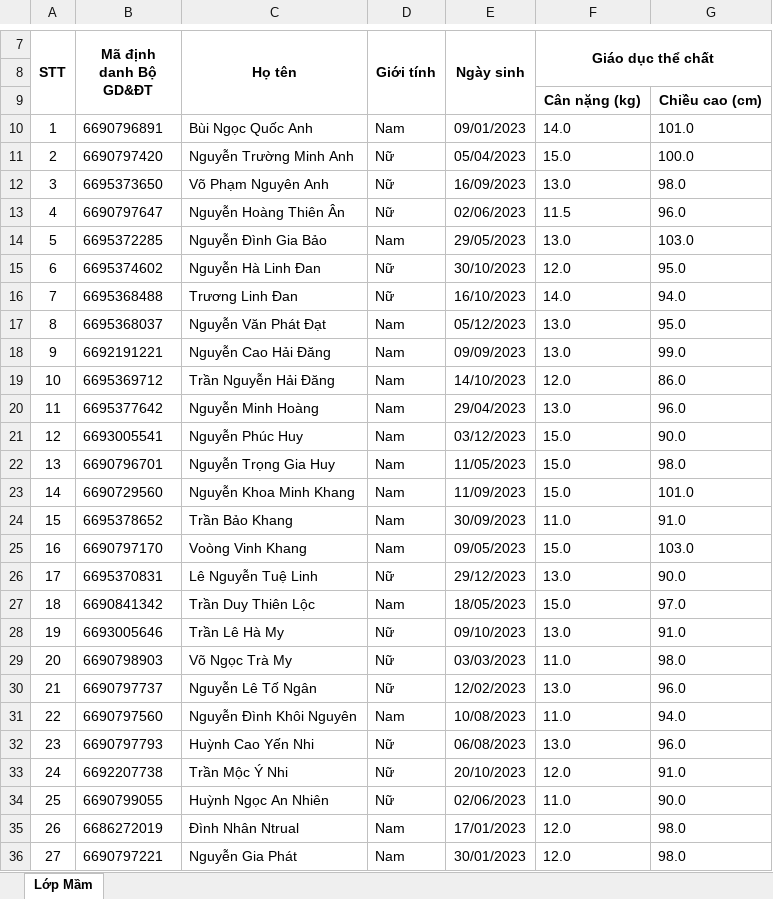
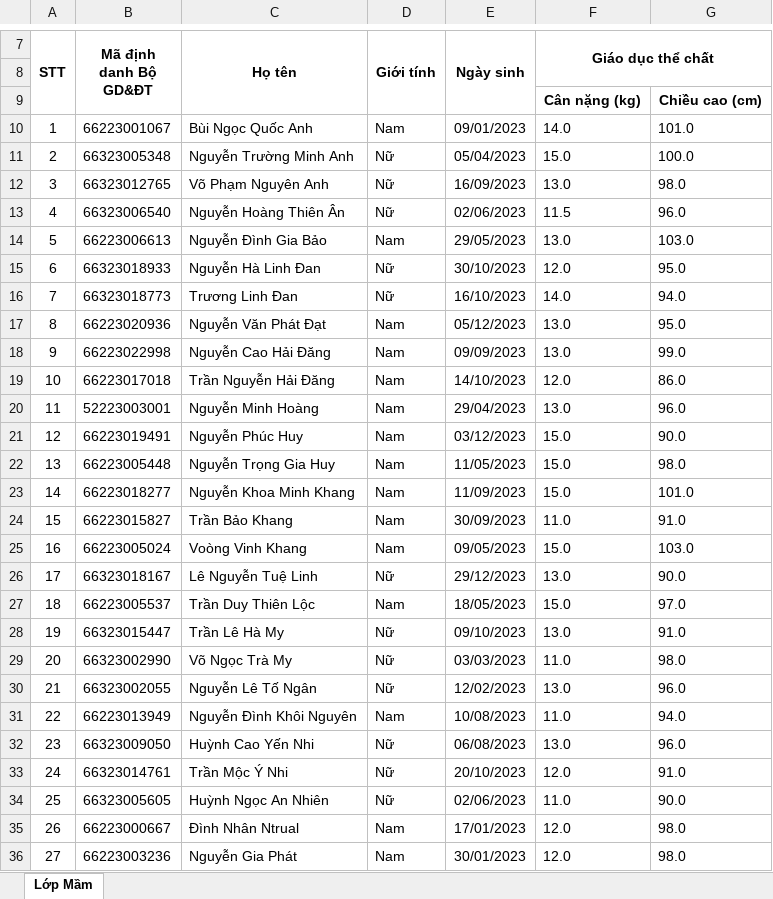
Before and after one commit to hejc108/preschool, an Excel workbook: data/health_records/THONG_TIN_KHAI_BAO_SUC_KHOE_HOC_SINH LỚP MẦM.xlsx, sheet Lớp Mầm, drawn as a sheet; only a part is shown, gaps mark what is left out; values as stored, in another font and other column widths than the file's, no borders; charts and pictures not drawn; the diff covers the shown part only; the diff names each change by its address in the sheet, - before the commit and + after, or states it on an @@ line.

```diff
--- a/data/health_records/THONG_TIN_KHAI_BAO_SUC_KHOE_HOC_SINH LỚP MẦM.xlsx (sheet Lớp Mầm)
+++ b/data/health_records/THONG_TIN_KHAI_BAO_SUC_KHOE_HOC_SINH LỚP MẦM.xlsx (sheet Lớp Mầm)
-B10 (Mã định danh Bộ GD&ĐT): 6690796891
+B10 (Mã định danh Bộ GD&ĐT): 66223001067
-B11 (Mã định danh Bộ GD&ĐT): 6690797420
+B11 (Mã định danh Bộ GD&ĐT): 66323005348
-B12 (Mã định danh Bộ GD&ĐT): 6695373650
+B12 (Mã định danh Bộ GD&ĐT): 66323012765
-B13 (Mã định danh Bộ GD&ĐT): 6690797647
+B13 (Mã định danh Bộ GD&ĐT): 66323006540
-B14 (Mã định danh Bộ GD&ĐT): 6695372285
+B14 (Mã định danh Bộ GD&ĐT): 66223006613
-B15 (Mã định danh Bộ GD&ĐT): 6695374602
+B15 (Mã định danh Bộ GD&ĐT): 66323018933
-B16 (Mã định danh Bộ GD&ĐT): 6695368488
+B16 (Mã định danh Bộ GD&ĐT): 66323018773
-B17 (Mã định danh Bộ GD&ĐT): 6695368037
+B17 (Mã định danh Bộ GD&ĐT): 66223020936
-B18 (Mã định danh Bộ GD&ĐT): 6692191221
+B18 (Mã định danh Bộ GD&ĐT): 66223022998
-B19 (Mã định danh Bộ GD&ĐT): 6695369712
+B19 (Mã định danh Bộ GD&ĐT): 66223017018
-B20 (Mã định danh Bộ GD&ĐT): 6695377642
+B20 (Mã định danh Bộ GD&ĐT): 52223003001
-B21 (Mã định danh Bộ GD&ĐT): 6693005541
+B21 (Mã định danh Bộ GD&ĐT): 66223019491
-B22 (Mã định danh Bộ GD&ĐT): 6690796701
+B22 (Mã định danh Bộ GD&ĐT): 66223005448
-B23 (Mã định danh Bộ GD&ĐT): 6690729560
+B23 (Mã định danh Bộ GD&ĐT): 66223018277
-B24 (Mã định danh Bộ GD&ĐT): 6695378652
+B24 (Mã định danh Bộ GD&ĐT): 66223015827
-B25 (Mã định danh Bộ GD&ĐT): 6690797170
+B25 (Mã định danh Bộ GD&ĐT): 66223005024
-B26 (Mã định danh Bộ GD&ĐT): 6695370831
+B26 (Mã định danh Bộ GD&ĐT): 66323018167
-B27 (Mã định danh Bộ GD&ĐT): 6690841342
+B27 (Mã định danh Bộ GD&ĐT): 66223005537
-B28 (Mã định danh Bộ GD&ĐT): 6693005646
+B28 (Mã định danh Bộ GD&ĐT): 66323015447
-B29 (Mã định danh Bộ GD&ĐT): 6690798903
+B29 (Mã định danh Bộ GD&ĐT): 66323002990
-B30 (Mã định danh Bộ GD&ĐT): 6690797737
+B30 (Mã định danh Bộ GD&ĐT): 66323002055
-B31 (Mã định danh Bộ GD&ĐT): 6690797560
+B31 (Mã định danh Bộ GD&ĐT): 66223013949
-B32 (Mã định danh Bộ GD&ĐT): 6690797793
+B32 (Mã định danh Bộ GD&ĐT): 66323009050
-B33 (Mã định danh Bộ GD&ĐT): 6692207738
+B33 (Mã định danh Bộ GD&ĐT): 66323014761
-B34 (Mã định danh Bộ GD&ĐT): 6690799055
+B34 (Mã định danh Bộ GD&ĐT): 66323005605
-B35 (Mã định danh Bộ GD&ĐT): 6686272019
+B35 (Mã định danh Bộ GD&ĐT): 66223000667
-B36 (Mã định danh Bộ GD&ĐT): 6690797221
+B36 (Mã định danh Bộ GD&ĐT): 66223003236
```
Also changed, not shown: 11 edited cells elsewhere in this sheet, charts or pictures, data/health_records/THONG_TIN_KHAI_BAO_SUC_KHOE_HOC_SINH -LƠP NHA TRE.xlsx, data/health_records/THONG_TIN_KHAI_BAO_SUC_KHOE_HOC_SINH LOP CHOI.xlsx, 4 other files.
